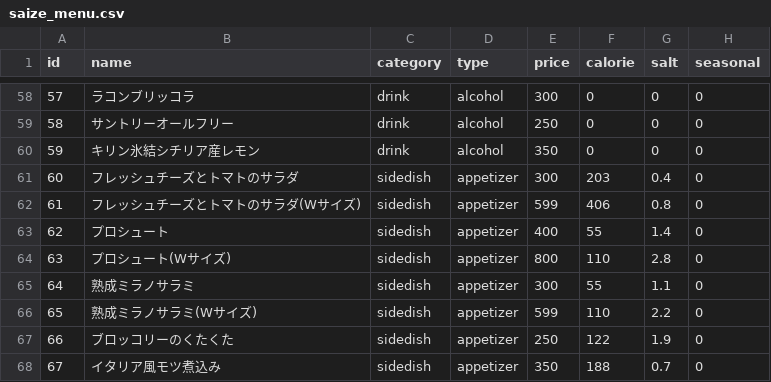
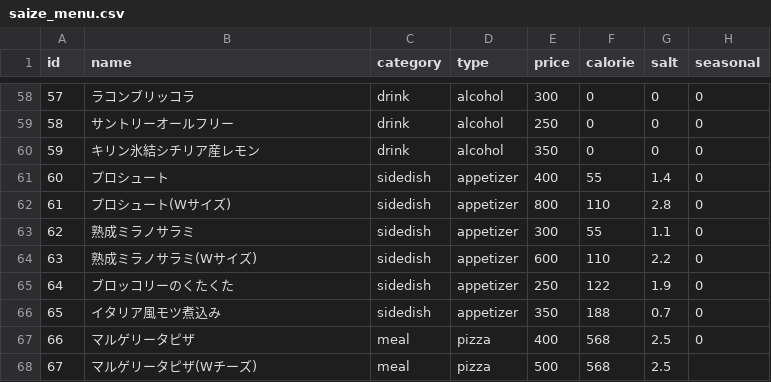
Before and after one commit to Natsuki0928/SaizeriyaOpt, a CSV file: saize_menu.csv, drawn as a sheet; only a part is shown, gaps mark what is left out; the shorter side is filled out with more unchanged rows; removed rows and columns are numbered as before the commit, all else as after; the diff names each change by its address in the sheet, - before the commit and + after, or states it on an @@ line.

```diff
--- a/saize_menu.csv
+++ b/saize_menu.csv
-row 61: 60 | フレッシュチーズとトマトのサラダ | sidedish | appetizer | 300 | 203 | 0.4 | 0
-row 62: 61 | フレッシュチーズとトマトのサラダ(Wサイズ) | sidedish | appetizer | 599 | 406 | 0.8 | 0
@@ column A (id) renumbered from row 61 down @@
-E64 (price): 599
+E64 (price): 600
```
Also changed, not shown: 1 other file.
